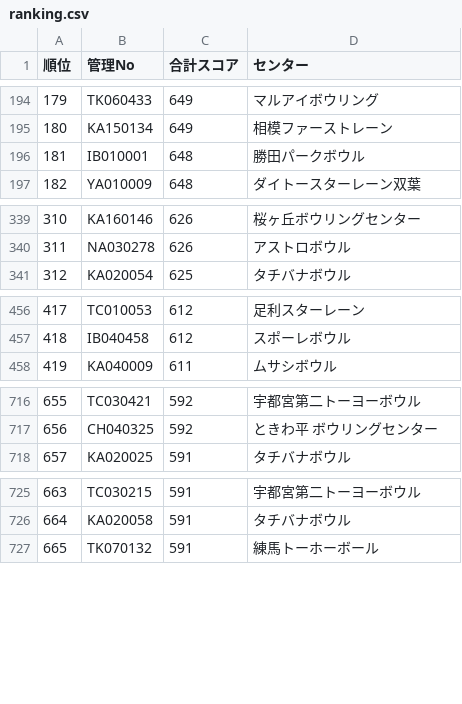
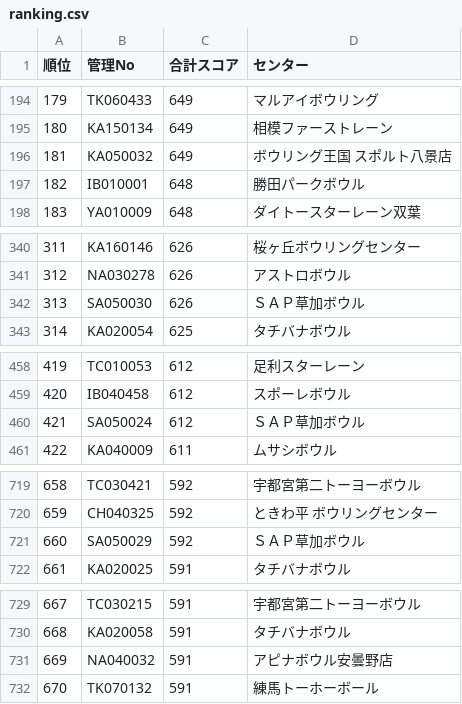
Before and after one commit to takehiko2324/ranking2026, a CSV file: ranking.csv, drawn as a sheet; only a part is shown, gaps mark what is left out; addresses are those after the commit; the diff covers the shown part only; the diff names each change by its address in the sheet, - before the commit and + after, or states it on an @@ line.

Commit message:
Update ranking.csv from FileMaker

```diff
--- a/ranking.csv
+++ b/ranking.csv
+row 196: 181 | KA050032 | 649 | ボウリング王国 スポルト八景店
@@ column A (順位) renumbered between rows 197 and 9841 @@
+row 342: 313 | SA050030 | 626 | ＳＡＰ草加ボウル
+row 460: 421 | SA050024 | 612 | ＳＡＰ草加ボウル
+row 721: 660 | SA050029 | 592 | ＳＡＰ草加ボウル
+row 731: 669 | NA040032 | 591 | アピナボウル安曇野店
```
Also changed, not shown: 26 added rows elsewhere in this file.
